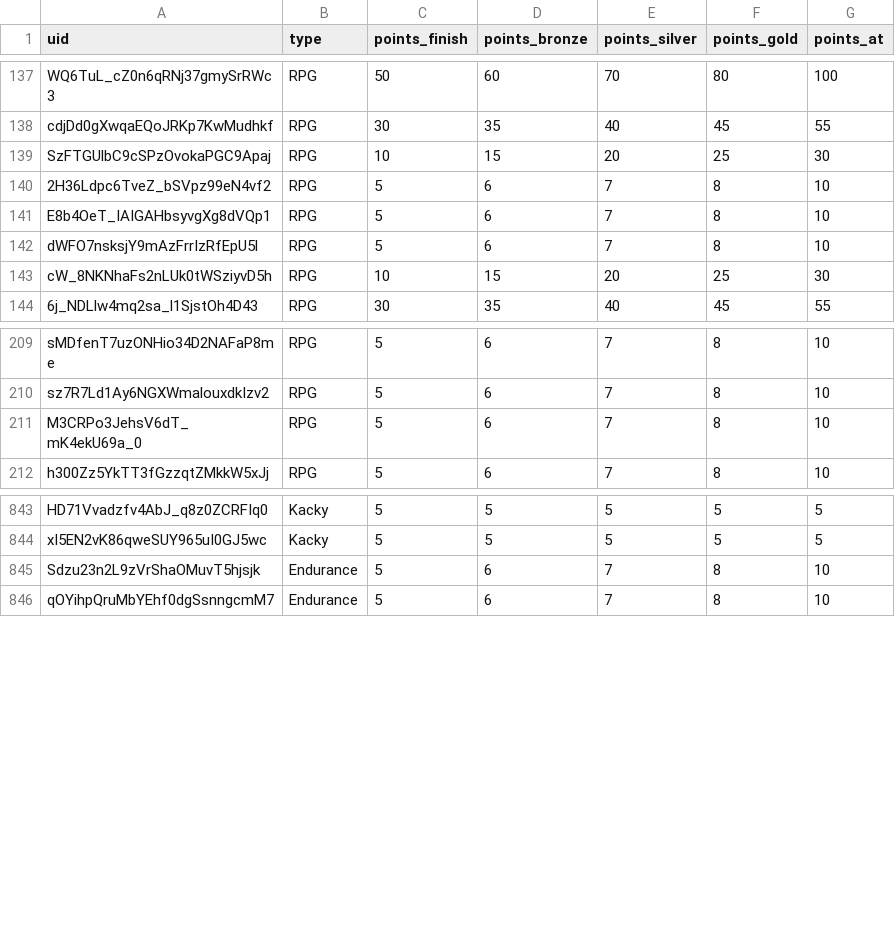
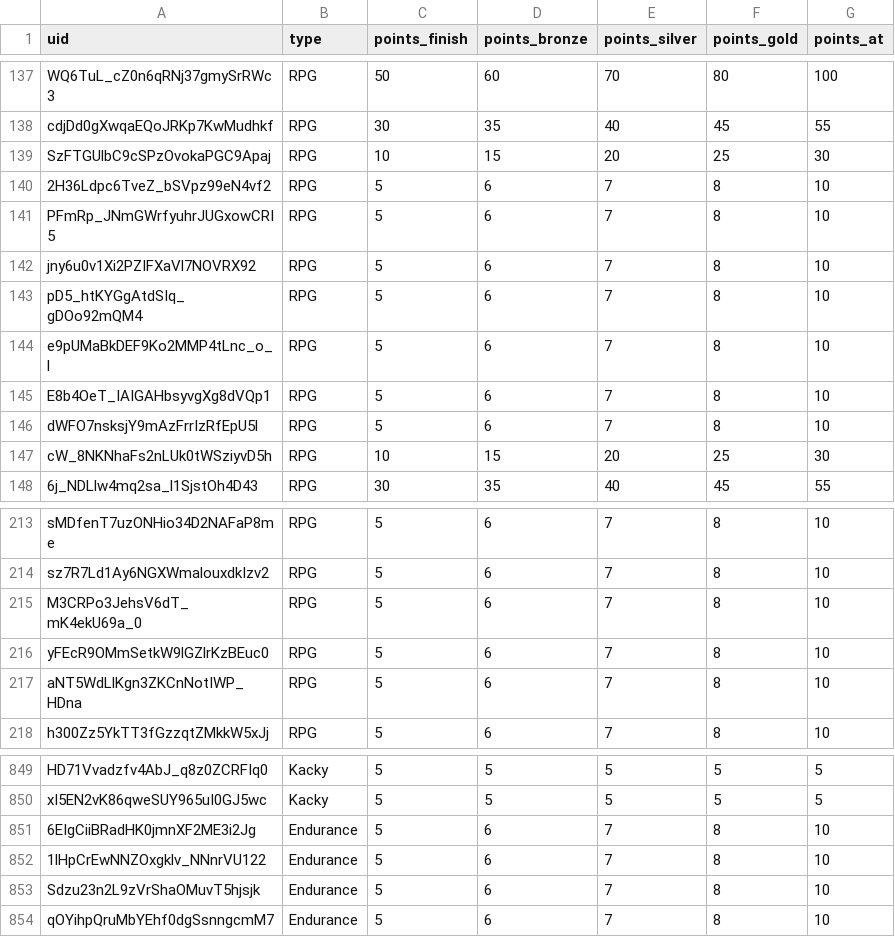
Before and after one commit to spl1nes/tmrank, a CSV file: maps.csv, drawn as a sheet; only a part is shown, gaps mark what is left out; the diff names each change by its address in the sheet, - before the commit and + after, or states it on an @@ line.

Commit message:
map pack update

```diff
--- a/maps.csv
+++ b/maps.csv
+row 141: PFmRp_JNmGWrfyuhrJUGxowCRI5 | RPG | 5 | 6 | 7 | 8 | 10
+row 142: jny6u0v1Xi2PZIFXaVl7NOVRX92 | RPG | 5 | 6 | 7 | 8 | 10
+row 143: pD5_htKYGgAtdSIq_gDOo92mQM4 | RPG | 5 | 6 | 7 | 8 | 10
+row 144: e9pUMaBkDEF9Ko2MMP4tLnc_o_l | RPG | 5 | 6 | 7 | 8 | 10
+row 216: yFEcR9OMmSetkW9lGZlrKzBEuc0 | RPG | 5 | 6 | 7 | 8 | 10
+row 217: aNT5WdLlKgn3ZKCnNotIWP_HDna | RPG | 5 | 6 | 7 | 8 | 10
+row 851: 6EIgCiiBRadHK0jmnXF2ME3i2Jg | Endurance | 5 | 6 | 7 | 8 | 10
+row 852: 1lHpCrEwNNZOxgklv_NNnrVU122 | Endurance | 5 | 6 | 7 | 8 | 10
```
